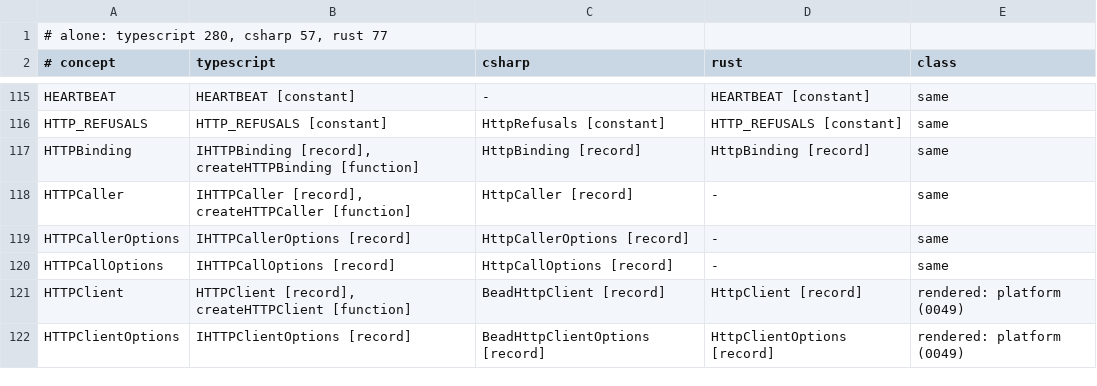
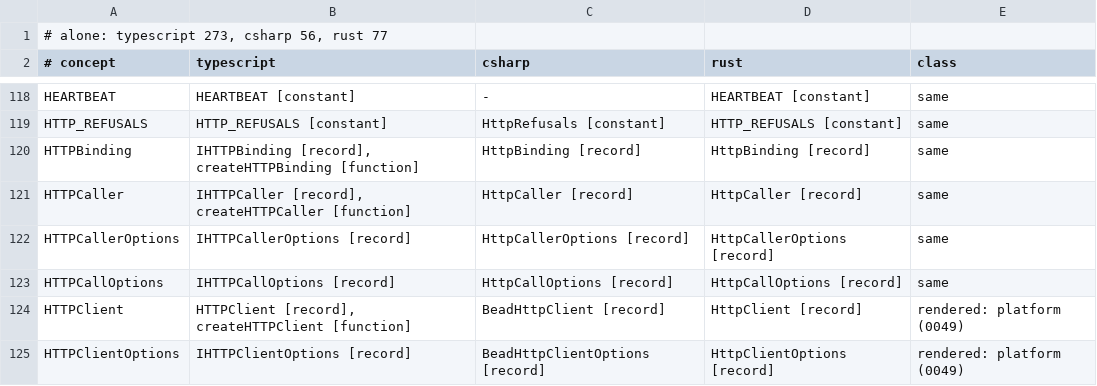
Before and after one commit to francisdesjardins/bead, a TSV file: tools/names.tsv, drawn as a sheet; only a part is shown, gaps mark what is left out; the diff covers the shown part only.

Commit message:
feat(rust): answer a service's procedures as HTTP routes on its own listener or mounted, and call them over HTTP
The core's feature gateway: HttpGateway and its answer, its paces and bounds, the HEAD stream, a
body read before it judged, and HttpCaller; contract 5.

```diff
--- a/tools/names.tsv
+++ b/tools/names.tsv
@@ -1,2 +1,2 @@
-# alone: typescript 280, csharp 57, rust 77
+# alone: typescript 273, csharp 56, rust 77
 # concept	typescript	csharp	rust	class
@@ -117,5 +120,5 @@ HTTP_REFUSALS	HTTP_REFUSALS [constant]	HttpRefusals [constant]	HTTP_REFUSALS [co
 HTTPBinding	IHTTPBinding [record], createHTTPBinding [function]	HttpBinding [record]	HttpBinding [record]	same
-HTTPCaller	IHTTPCaller [record], createHTTPCaller [function]	HttpCaller [record]	-	same
-HTTPCallerOptions	IHTTPCallerOptions [record]	HttpCallerOptions [record]	-	same
-HTTPCallOptions	IHTTPCallOptions [record]	HttpCallOptions [record]	-	same
+HTTPCaller	IHTTPCaller [record], createHTTPCaller [function]	HttpCaller [record]	HttpCaller [record]	same
+HTTPCallerOptions	IHTTPCallerOptions [record]	HttpCallerOptions [record]	HttpCallerOptions [record]	same
+HTTPCallOptions	IHTTPCallOptions [record]	HttpCallOptions [record]	HttpCallOptions [record]	same
 HTTPClient	HTTPClient [record], createHTTPClient [function]	BeadHttpClient [record]	HttpClient [record]	rendered: platform (0049)
```
Also changed, not shown: 5 added rows, 2 removed rows and 20 edited cells elsewhere in this file, tools/durations.tsv, 21 other files.
